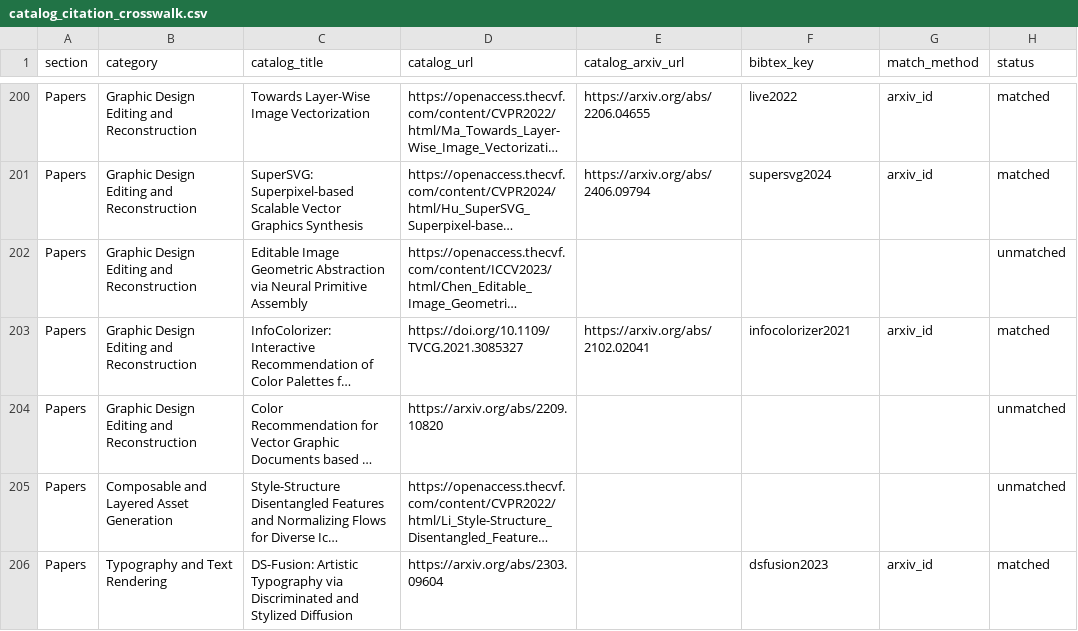
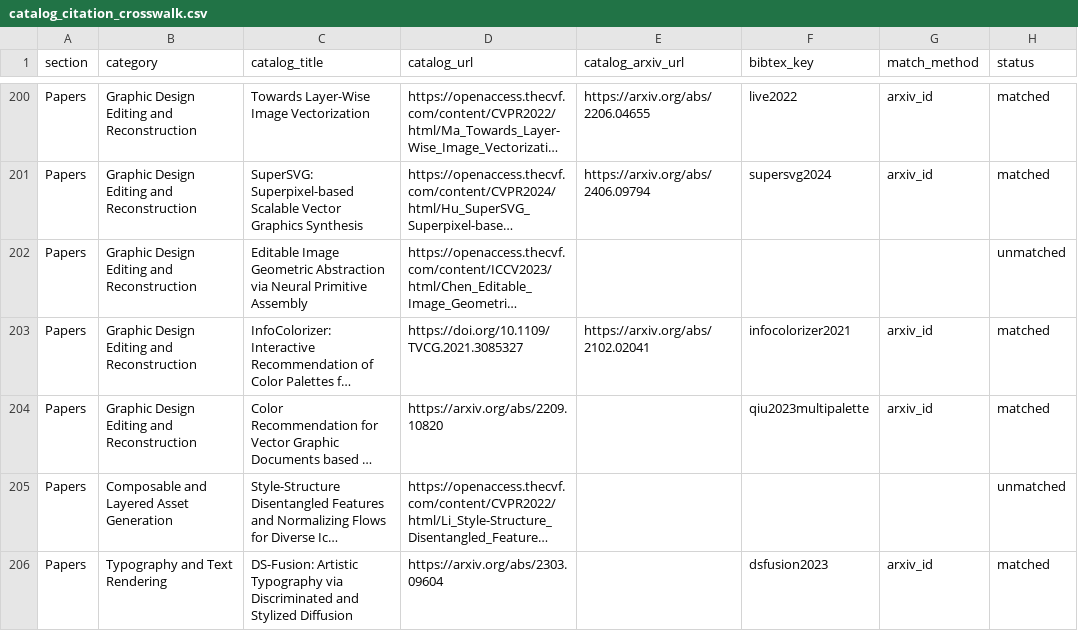
Before and after one commit to creative-graphic-design/awesome-creative-graphic-design-generation, a CSV file: paper/catalog_citation_crosswalk.csv, drawn as a sheet; only a part is shown, gaps mark what is left out; long unchanged cells end in …; the diff names each change by its address in the sheet, - before the commit and + after, or states it on an @@ line.

Commit message:
paper: connect CGD-203 evidence to source citation and crosswalks

```diff
--- a/paper/catalog_citation_crosswalk.csv
+++ b/paper/catalog_citation_crosswalk.csv
-F204 (bibtex_key): (empty)
+F204 (bibtex_key): qiu2023multipalette
-G204 (match_method): (empty)
+G204 (match_method): arxiv_id
-H204 (status): unmatched
+H204 (status): matched
```
